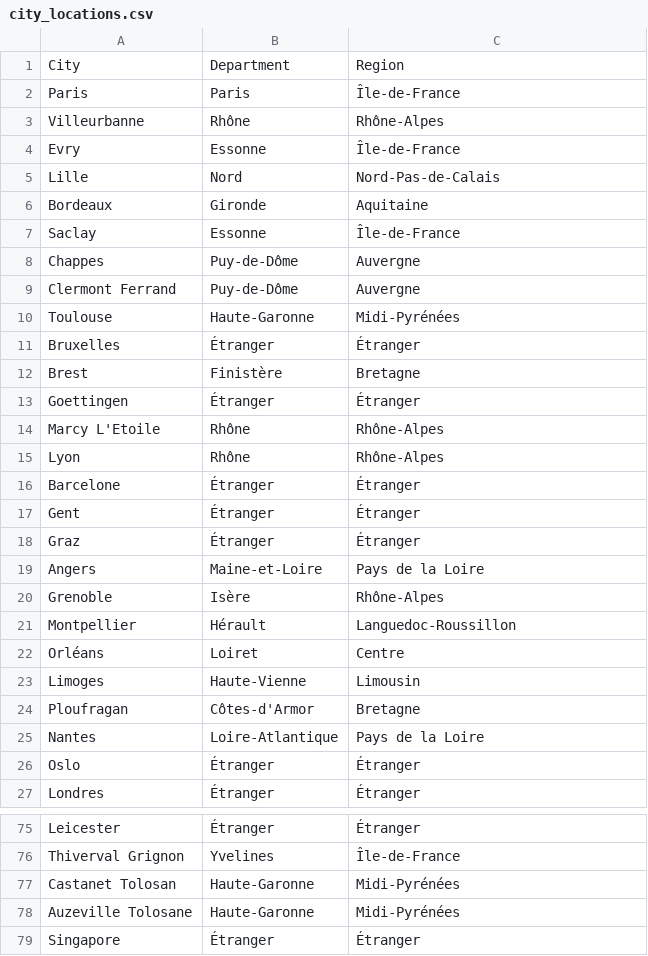
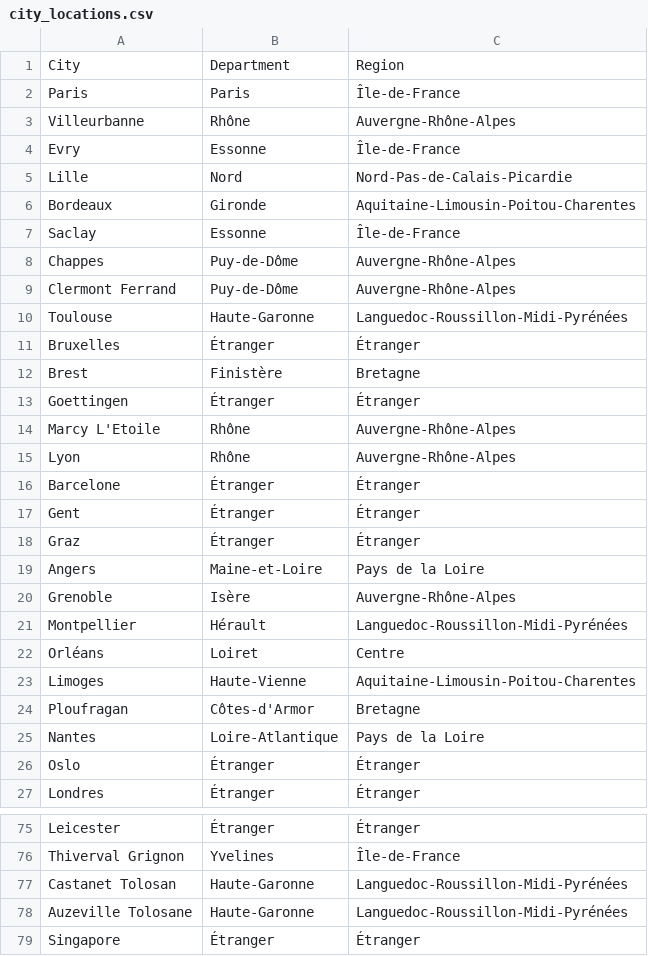
Before and after one commit to royludo/SFBIStats, a CSV file: resources/city_locations.csv, drawn as a sheet; only a part is shown, gaps mark what is left out; the diff covers the shown part only.

```diff
--- a/resources/city_locations.csv
+++ b/resources/city_locations.csv
@@ -2,10 +2,10 @@ City,Department,Region
 Paris,Paris,Île-de-France
-Villeurbanne,Rhône,Rhône-Alpes
+Villeurbanne,Rhône,Auvergne-Rhône-Alpes
 Evry,Essonne,Île-de-France
-Lille,Nord,Nord-Pas-de-Calais
-Bordeaux,Gironde,Aquitaine
+Lille,Nord,Nord-Pas-de-Calais-Picardie
+Bordeaux,Gironde,Aquitaine-Limousin-Poitou-Charentes
 Saclay,Essonne,Île-de-France
-Chappes,Puy-de-Dôme,Auvergne
-Clermont Ferrand,Puy-de-Dôme,Auvergne
-Toulouse,Haute-Garonne,Midi-Pyrénées
+Chappes,Puy-de-Dôme,Auvergne-Rhône-Alpes
+Clermont Ferrand,Puy-de-Dôme,Auvergne-Rhône-Alpes
+Toulouse,Haute-Garonne,Languedoc-Roussillon-Midi-Pyrénées
 Bruxelles,Étranger,Étranger
@@ -13,4 +13,4 @@ Brest,Finistère,Bretagne
 Goettingen,Étranger,Étranger
-Marcy L'Etoile,Rhône,Rhône-Alpes
-Lyon,Rhône,Rhône-Alpes
+Marcy L'Etoile,Rhône,Auvergne-Rhône-Alpes
+Lyon,Rhône,Auvergne-Rhône-Alpes
 Barcelone,Étranger,Étranger
@@ -19,6 +19,6 @@ Graz,Étranger,Étranger
 Angers,Maine-et-Loire,Pays de la Loire
-Grenoble,Isère,Rhône-Alpes
-Montpellier,Hérault,Languedoc-Roussillon
+Grenoble,Isère,Auvergne-Rhône-Alpes
+Montpellier,Hérault,Languedoc-Roussillon-Midi-Pyrénées
 Orléans,Loiret,Centre
-Limoges,Haute-Vienne,Limousin
+Limoges,Haute-Vienne,Aquitaine-Limousin-Poitou-Charentes
 Ploufragan,Côtes-d'Armor,Bretagne
@@ -76,4 +76,4 @@ Leicester,Étranger,Étranger
 Thiverval Grignon,Yvelines,Île-de-France
-Castanet Tolosan,Haute-Garonne,Midi-Pyrénées
-Auzeville Tolosane,Haute-Garonne,Midi-Pyrénées
+Castanet Tolosan,Haute-Garonne,Languedoc-Roussillon-Midi-Pyrénées
+Auzeville Tolosane,Haute-Garonne,Languedoc-Roussillon-Midi-Pyrénées
 Singapore,Étranger,Étranger
```
Also changed, not shown: 35 edited cells elsewhere in this file, 1 other file.
